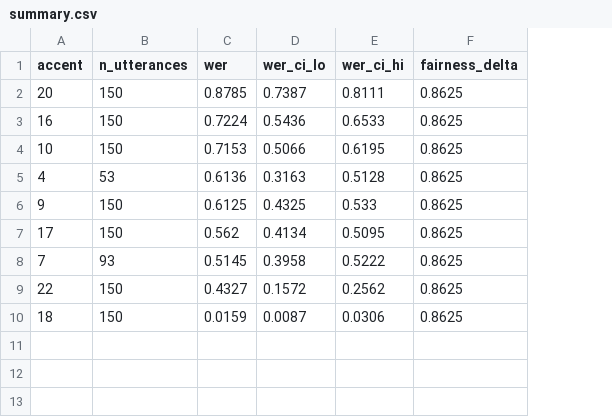
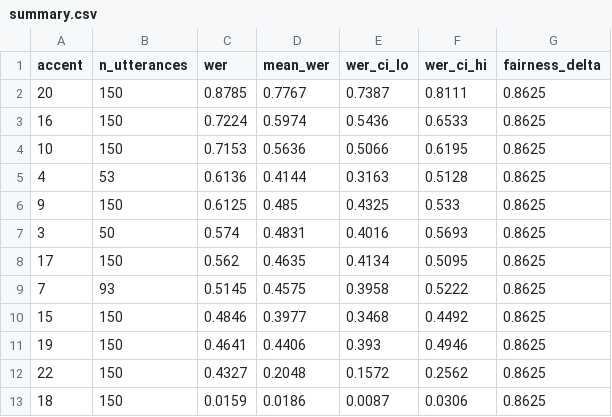
Before and after one commit to AjitKP91/nvidia-model-evaluation, a CSV file: results/stt/accent/summary.csv, drawn as a sheet; the diff names each change by its address in the sheet, - before the commit and + after, or states it on an @@ line.

Commit message:
Update Test 1.6 with full 12-group accent results

```diff
--- a/results/stt/accent/summary.csv
+++ b/results/stt/accent/summary.csv
+column D (mean_wer), rows 2-6: 0.7767 | 0.5974 | 0.5636 | 0.4144 | 0.485; rows 8-9: 0.4635 | 0.4575; rows 12-13: 0.2048 | 0.0186
+row 7: 3 | 50 | 0.574 | 0.4831 | 0.4016 | 0.5693 | 0.8625
+row 10: 15 | 150 | 0.4846 | 0.3977 | 0.3468 | 0.4492 | 0.8625
+row 11: 19 | 150 | 0.4641 | 0.4406 | 0.393 | 0.4946 | 0.8625
```
Also changed, not shown: 2 other files.
